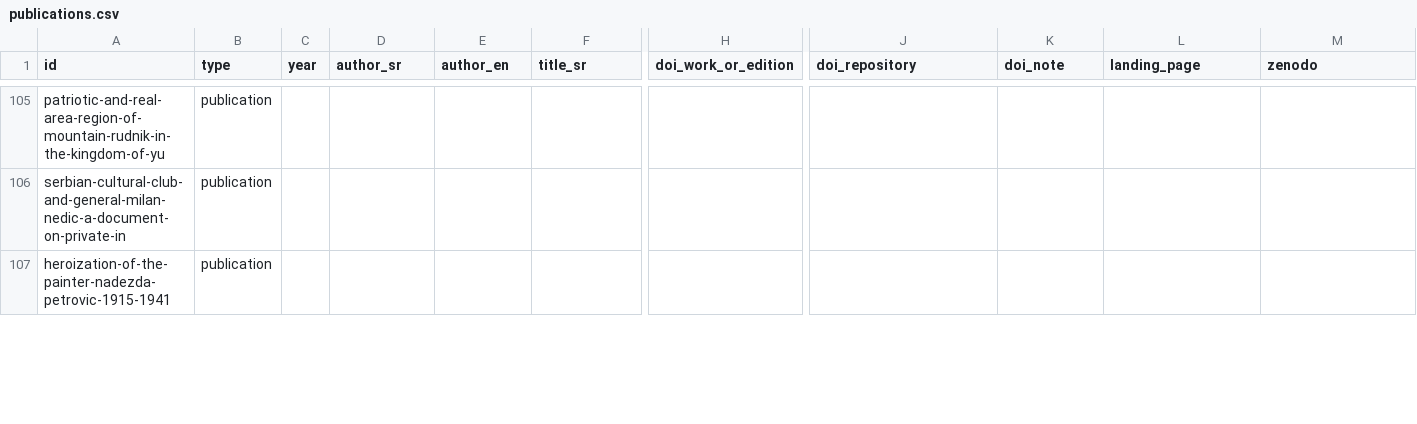
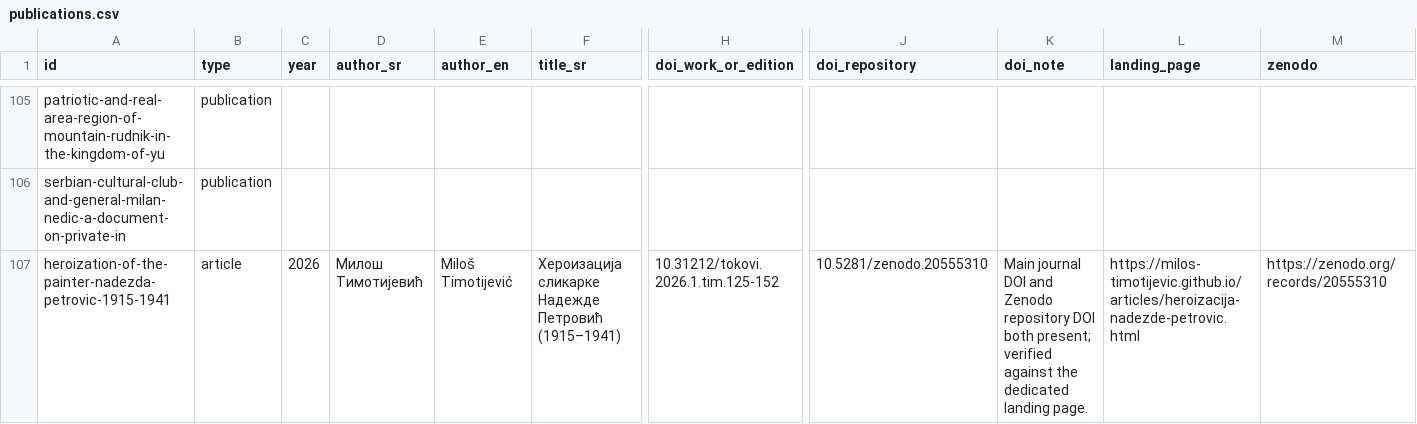
Before and after one commit to milos-timotijevic/milos-timotijevic.github.io, a CSV file: data/publications.csv, drawn as a sheet; only a part is shown, gaps mark what is left out; the diff covers the shown part only; the diff names each change by its address in the sheet, - before the commit and + after, or states it on an @@ line.

Commit message:
Verify five additional bibliography records

```diff
--- a/data/publications.csv
+++ b/data/publications.csv
-B107 (type): publication
+B107 (type): article
-C107 (year): (empty)
+C107 (year): 2026
-D107 (author_sr): (empty)
+D107 (author_sr): Милош Тимотијевић
-E107 (author_en): (empty)
+E107 (author_en): Miloš Timotijević
-F107 (title_sr): (empty)
+F107 (title_sr): Хероизација сликарке Надежде Петровић (1915–1941)
-H107 (doi_work_or_edition): (empty)
+H107 (doi_work_or_edition): 10.31212/tokovi.2026.1.tim.125-152
-J107 (doi_repository): (empty)
+J107 (doi_repository): 10.5281/zenodo.20555310
-K107 (doi_note): (empty)
+K107 (doi_note): Main journal DOI and Zenodo repository DOI both present; verified against the dedicated landing page.
-L107 (landing_page): (empty)
+L107 (landing_page): https://milos-timotijevic.github.io/articles/heroizacija-nadezde-petrovic.html
-M107 (zenodo): (empty)
+M107 (zenodo): https://zenodo.org/records/20555310
```
Also changed, not shown: 46 edited cells elsewhere in this file.
